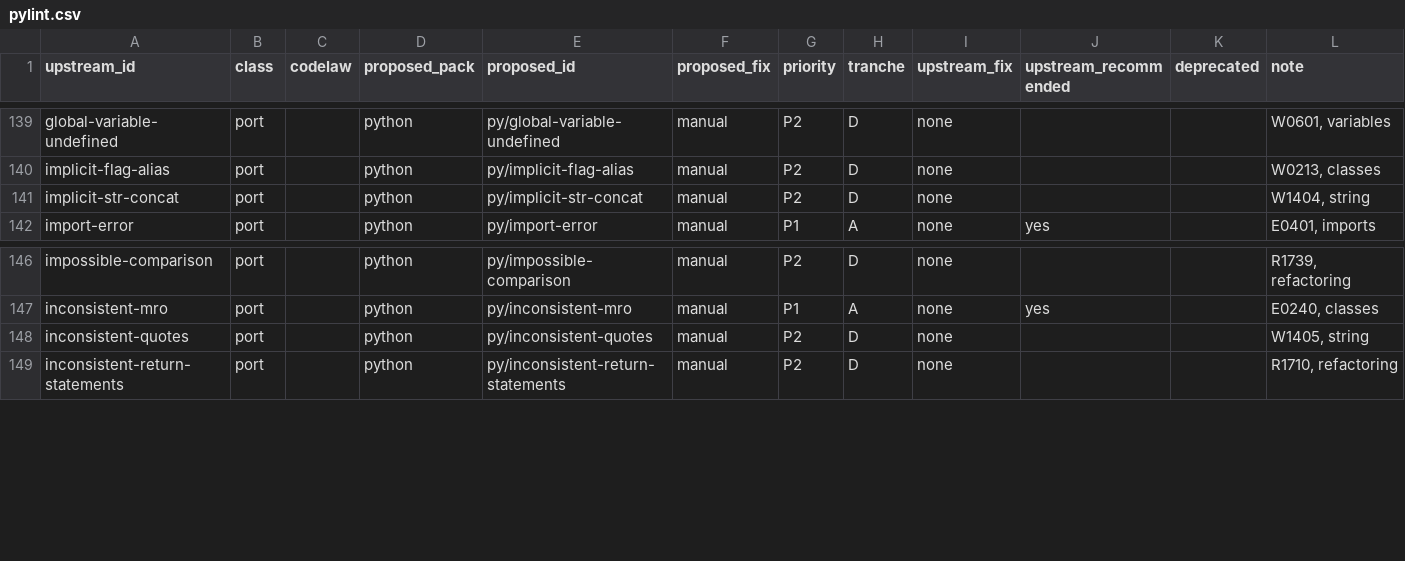
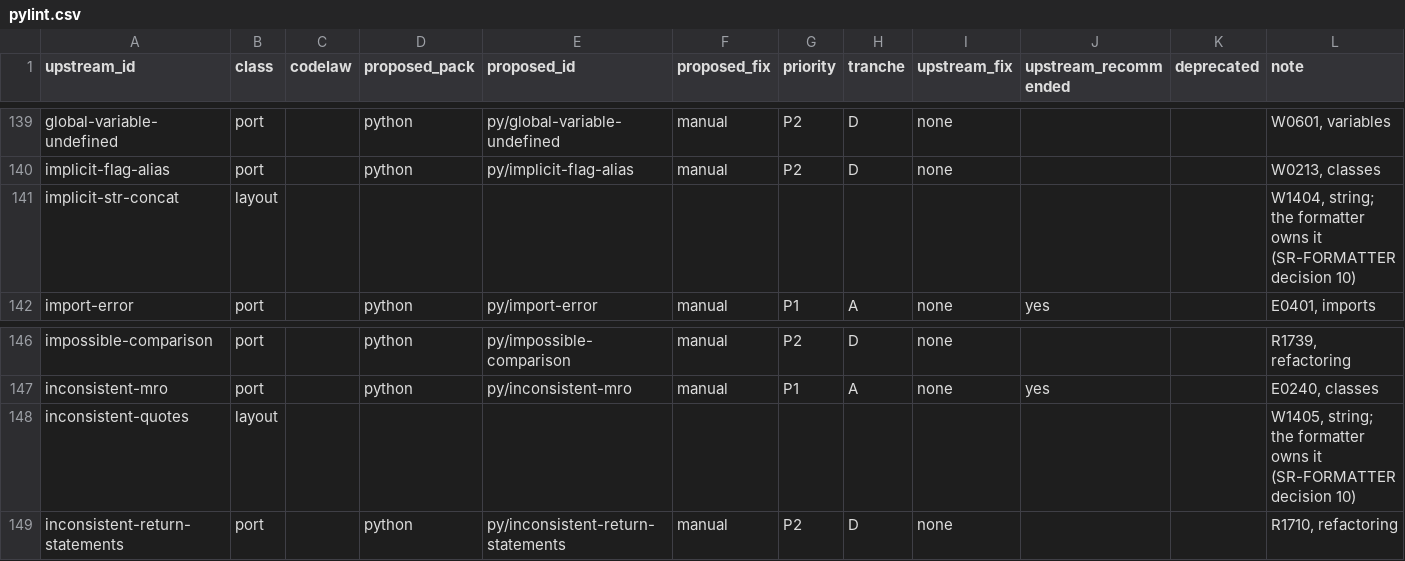
Before and after one commit to actions-marketplace-validations/arpitarya_codelaw, a CSV file: work/proposals/rule-parity/pylint.csv, drawn as a sheet; only a part is shown, gaps mark what is left out.

Commit message:
W-179: Python formatter writes D202 and the comment-before-docstring blank lines; the other docstring/shebang/quote rows checked by fixture, all formatter-owned; item closed SR-FORMATTER

```diff
--- a/work/proposals/rule-parity/pylint.csv
+++ b/work/proposals/rule-parity/pylint.csv
@@ -140,3 +140,3 @@ global-variable-undefined,port,,python,py/global-variable-undefined,manual,P2,D,
 implicit-flag-alias,port,,python,py/implicit-flag-alias,manual,P2,D,none,,,"W0213, classes"
-implicit-str-concat,port,,python,py/implicit-str-concat,manual,P2,D,none,,,"W1404, string"
+implicit-str-concat,layout,,,,,,,,,,"W1404, string; the formatter owns it (SR-FORMATTER decision 10)"
 import-error,port,,python,py/import-error,manual,P1,A,none,yes,,"E0401, imports"
@@ -147,3 +147,3 @@ impossible-comparison,port,,python,py/impossible-comparison,manual,P2,D,none,,,"
 inconsistent-mro,port,,python,py/inconsistent-mro,manual,P1,A,none,yes,,"E0240, classes"
-inconsistent-quotes,port,,python,py/inconsistent-quotes,manual,P2,D,none,,,"W1405, string"
+inconsistent-quotes,layout,,,,,,,,,,"W1405, string; the formatter owns it (SR-FORMATTER decision 10)"
 inconsistent-return-statements,port,,python,py/inconsistent-return-statements,manual,P2,D,none,,,"R1710, refactoring"
```
Also changed, not shown: 29 other files.
